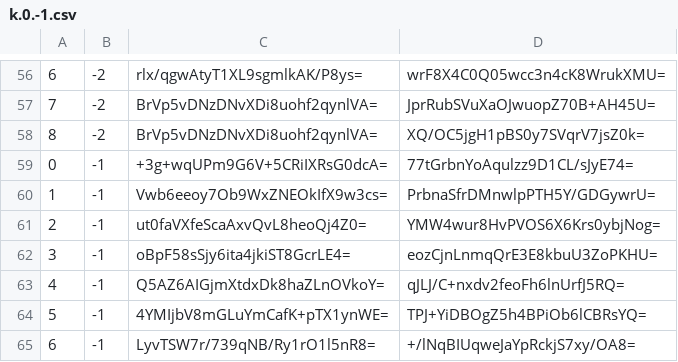
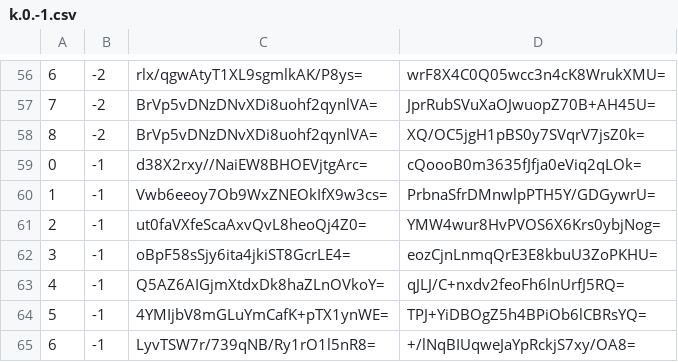
Before and after one commit to piperdeck/Fungi-Maps, a CSV file: Overworld/tiles/zoom.-1/metadata/k.0.-1.csv, drawn as a sheet; only a part is shown, gaps mark what is left out.

```diff
--- a/Overworld/tiles/zoom.-1/metadata/k.0.-1.csv
+++ b/Overworld/tiles/zoom.-1/metadata/k.0.-1.csv
@@ -58,3 +58,3 @@
 8,-2,BrVp5vDNzDNvXDi8uohf2qynlVA=,XQ/OC5jgH1pBS0y7SVqrV7jsZ0k=
-0,-1,+3g+wqUPm9G6V+5CRiIXRsG0dcA=,77tGrbnYoAqulzz9D1CL/sJyE74=
+0,-1,d38X2rxy//NaiEW8BHOEVjtgArc=,cQoooB0m3635fJfja0eViq2qLOk=
 1,-1,Vwb6eeoy7Ob9WxZNEOkIfX9w3cs=,PrbnaSfrDMnwlpPTH5Y/GDGywrU=
```
Also changed, not shown: Overworld/tiles/zoom.-1/metadata/k.0.0.csv, Overworld/tiles/zoom.-2/metadata/k.0.-1.csv, 13 other files.
